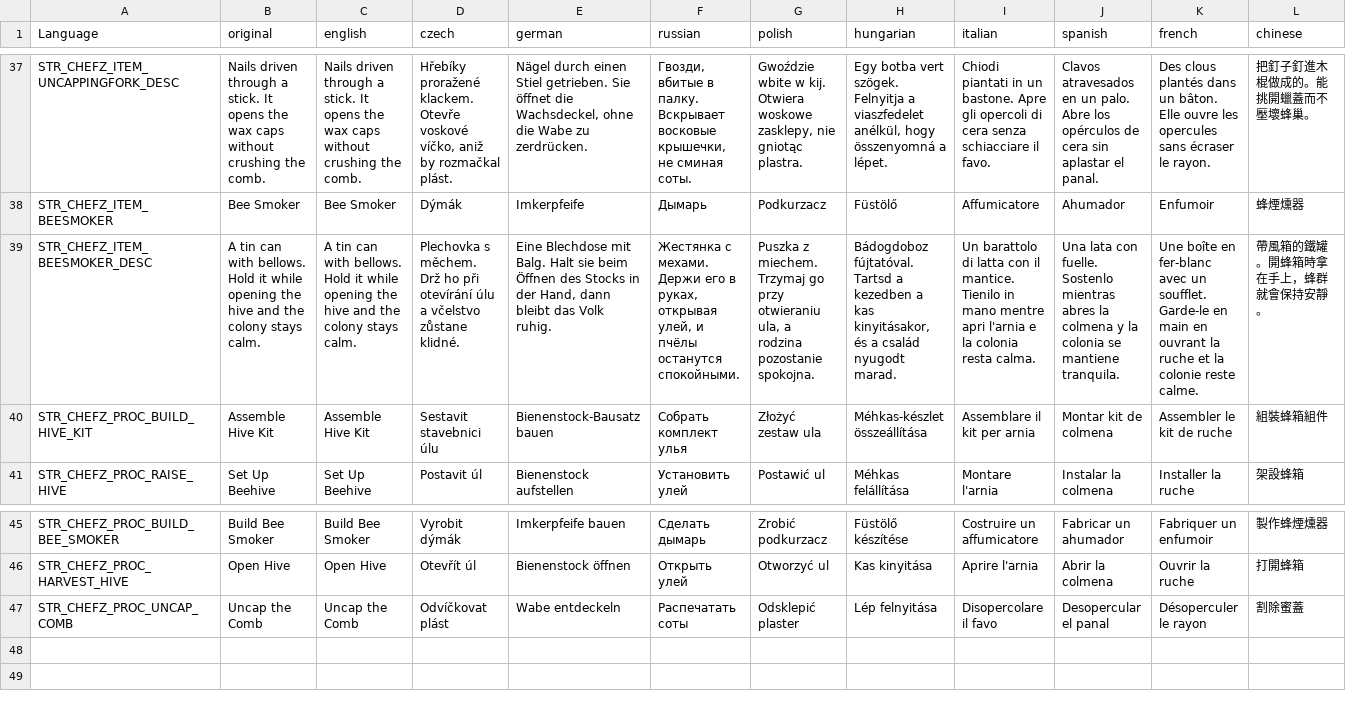
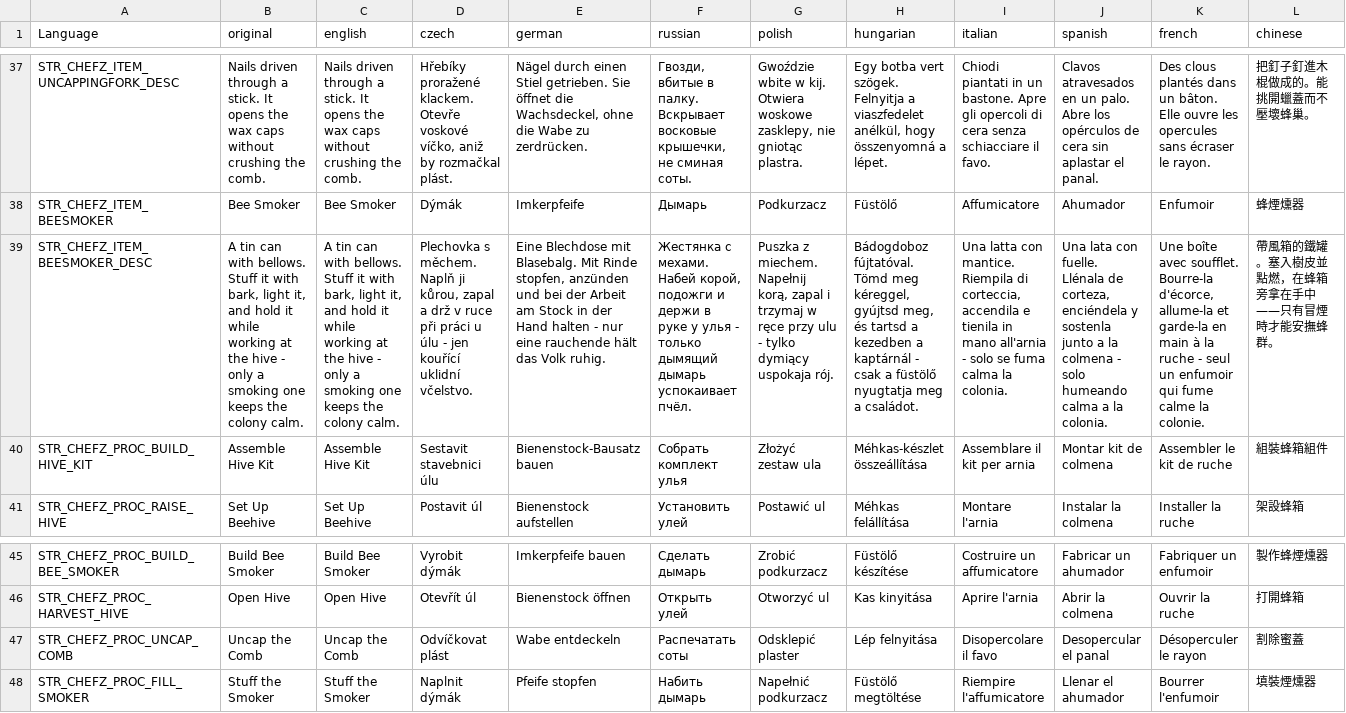
Before and after one commit to Psyern/Psyerns_ChefZ, a CSV file: Psyerns_ChefZ_Core/Addons/ChefZ_Farming/stringtable.csv, drawn as a sheet; only a part is shown, gaps mark what is left out; rows hold the shown columns only; the diff covers the shown part only; the diff names each change by its address in the sheet, - before the commit and + after, or states it on an @@ line.

```diff
--- a/Psyerns_ChefZ_Core/Addons/ChefZ_Farming/stringtable.csv
+++ b/Psyerns_ChefZ_Core/Addons/ChefZ_Farming/stringtable.csv
-B39 (original): …with bellows. Hold it while opening the hive and the colony stays calm.
+B39 (original): …with bellows. Stuff it with bark, light it, and hold it while working at the hive - only a smoking one keeps the colony calm.
-C39 (english): …with bellows. Hold it while opening the hive and the colony stays calm.
+C39 (english): …with bellows. Stuff it with bark, light it, and hold it while working at the hive - only a smoking one keeps the colony calm.
-D39 (czech): …s měchem. Drž ho při otevírání úlu a včelstvo zůstane klidné.
+D39 (czech): …s měchem. Naplň ji kůrou, zapal a drž v ruce při práci u úlu - jen kouřící uklidní včelstvo.
-E39 (german): …Blechdose mit Balg. Halt sie beim Öffnen des Stocks in der Hand, dann bleibt das Volk…
+E39 (german): …Blechdose mit Blasebalg. Mit Rinde stopfen, anzünden und bei der Arbeit am Stock in der Hand halten - nur eine rauchende hält das Volk…
-F39 (russian): …с мехами. Держи его в руках, открывая улей, и пчёлы останутся спокойными.
+F39 (russian): …с мехами. Набей корой, подожги и держи в руке у улья - только дымящий дымарь успокаивает пчёл.
-G39 (polish): …z miechem. Trzymaj go przy otwieraniu ula, a rodzina pozostanie spokojna.
+G39 (polish): …z miechem. Napełnij korą, zapal i trzymaj w ręce przy ulu - tylko dymiący uspokaja rój.
-H39 (hungarian): Bádogdoboz fújtatóval. Tartsd a kezedben a kas kinyitásakor, és a család nyugodt marad.
+H39 (hungarian): Bádogdoboz fújtatóval. Tömd meg kéreggel, gyújtsd meg, és tartsd a kezedben a kaptárnál - csak a füstölő nyugtatja meg a családot.
-I39 (italian): Un barattolo di latta con il mantice. Tienilo in mano mentre apri l'arnia e la colonia resta calma.
+I39 (italian): Una latta con mantice. Riempila di corteccia, accendila e tienila in mano all'arnia - solo se fuma calma la colonia.
-J39 (spanish): …con fuelle. Sostenlo mientras abres la colmena y la colonia se mantiene tranquila.
+J39 (spanish): …con fuelle. Llénala de corteza, enciéndela y sostenla junto a la colmena - solo humeando calma a la colonia.
-K39 (french): Une boîte en fer-blanc avec un soufflet. Garde-le en main en ouvrant la ruche et la colonie reste calme.
+K39 (french): Une boîte avec soufflet. Bourre-la d'écorce, allume-la et garde-la en main à la ruche - seul un enfumoir qui fume calme la colonie.
-L39 (chinese): 帶風箱的鐵罐。開蜂箱時拿在手上，蜂群就會保持安靜。
+L39 (chinese): 帶風箱的鐵罐。塞入樹皮並點燃，在蜂箱旁拿在手中——只有冒煙時才能安撫蜂群。
+row 48: STR_CHEFZ_PROC_FILL_SMOKER | Stuff the Smoker | Stuff the Smoker | Naplnit dýmák | Pfeife stopfen | Набить дымарь | Napełnić podkurzacz | Füstölő megtöltése | Riempire l'affumicatore | Llenar el ahumador | Bourrer l'enfumoir | 填裝煙燻器
```
Also changed, not shown: 3 edited cells elsewhere in this file, 6 other files.
